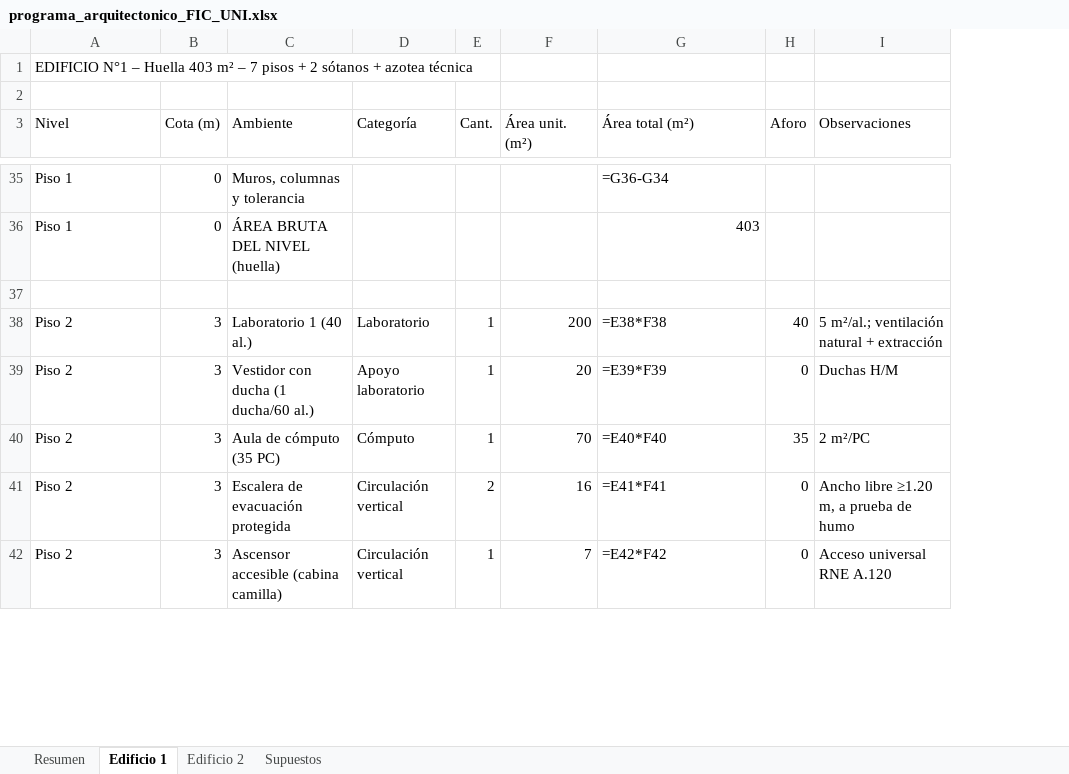
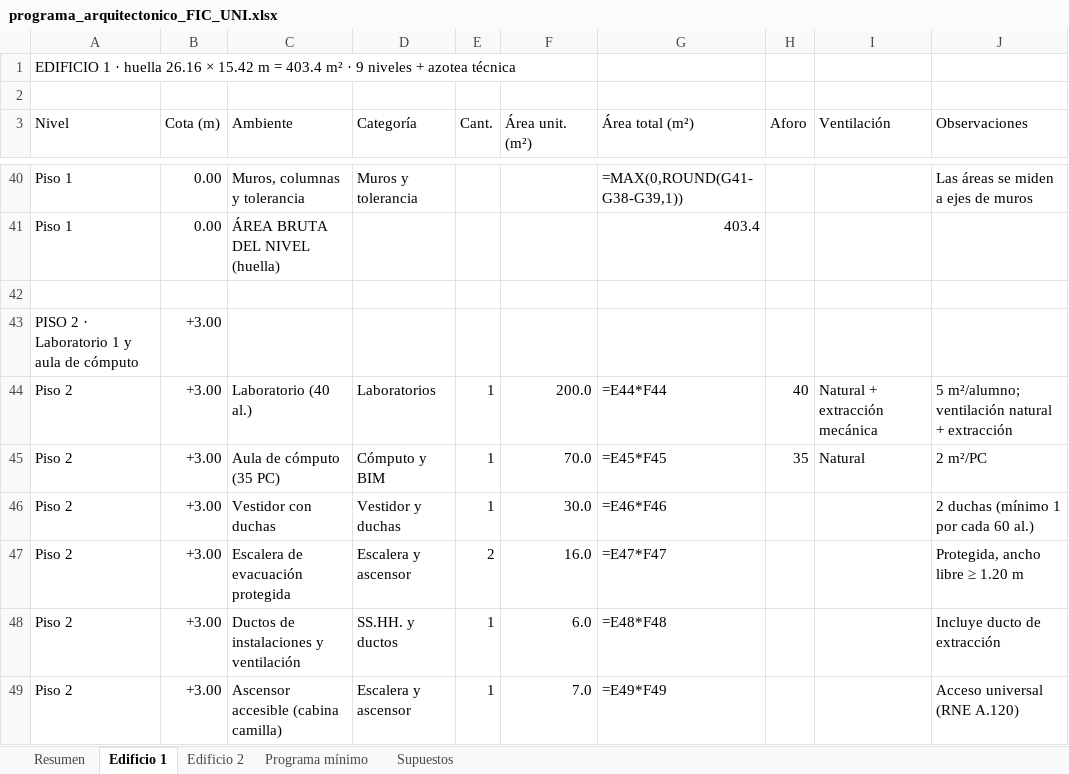
Before and after one commit to Kevinrvt/tuto_vscode, an Excel workbook: programa_arquitectonico_FIC_UNI.xlsx, sheet Edificio 1, drawn as a sheet; only a part is shown, gaps mark what is left out; values as stored, in another font and other column widths than the file's, no cell formats; formulas without a stored value are shown as written; removed rows and columns are numbered as before the commit, all else as after; the diff covers the shown part only; the diff names each change by its address in the sheet, - before the commit and + after, or states it on an @@ line.

```diff
--- a/programa_arquitectonico_FIC_UNI.xlsx (sheet Edificio 1)
+++ b/programa_arquitectonico_FIC_UNI.xlsx (sheet Edificio 1)
+sheet tab: Programa mínimo
+column I (Ventilación), rows 44-45: Natural + extracción mecánica | Natural
-A1 (Nivel): EDIFICIO N°1 – Huella 403 m² – 7 pisos + 2 sótanos + azotea…
+A1 (Nivel): EDIFICIO 1 · huella 26.16 × 15.42 m = 403.4 m² · 9 niveles + azotea…
-B40:B41 (Cota (m)): 0
+B40:B41 (Cota (m)): 0.00
-D40 (Categoría): (empty)
+D40 (Categoría): Muros y tolerancia
-G40 (Área total (m²)): =G36-G34
+G40 (Área total (m²)): =MAX(0,ROUND(G41-G38-G39,1))
-J40 (Observaciones): (empty)
+J40 (Observaciones): Las áreas se miden a ejes de muros
-G41 (Área total (m²)): 403
+G41 (Área total (m²)): 403.4
+row 43: PISO 2 · Laboratorio 1 y aula de cómputo | +3.00
-B44 (Cota (m)): 3
+B44 (Cota (m)): +3.00
-C44 (Ambiente): Laboratorio 1 (40 al.)
+C44 (Ambiente): Laboratorio (40 al.)
-D44 (Categoría): Laboratorio
+D44 (Categoría): Laboratorios
-F44 (Área unit. (m²)): 200
+F44 (Área unit. (m²)): 200.0
-G44 (Área total (m²)): =E38*F38
+G44 (Área total (m²)): =E44*F44
-J44 (Observaciones): 5 m²/al.; ventilación natural + extracción
+J44 (Observaciones): 5 m²/alumno; ventilación natural + extracción
-row 39: Piso 2 | 3 | Vestidor con ducha (1 ducha/60 al.) | Apoyo laboratorio | 1 | 20 | =E39*F39 | 0 | Duchas H/M
-B45 (Cota (m)): 3
+B45 (Cota (m)): +3.00
-D45 (Categoría): Cómputo
+D45 (Categoría): Cómputo y BIM
-F45 (Área unit. (m²)): 70
+F45 (Área unit. (m²)): 70.0
-G45 (Área total (m²)): =E40*F40
+G45 (Área total (m²)): =E45*F45
+row 46: Piso 2 | +3.00 | Vestidor con duchas | Vestidor y duchas | 1 | 30.0 | =E46*F46 |  |  | 2 duchas (mínimo 1 por cada 60 al.)
-B47 (Cota (m)): 3
+B47 (Cota (m)): +3.00
-D47 (Categoría): Circulación vertical
+D47 (Categoría): Escalera y ascensor
-F47 (Área unit. (m²)): 16
+F47 (Área unit. (m²)): 16.0
-G47 (Área total (m²)): =E41*F41
+G47 (Área total (m²)): =E47*F47
-H47 (Aforo): 0
+H47 (Aforo): (empty)
-J47 (Observaciones): Ancho libre ≥1.20 m, a prueba de humo
+J47 (Observaciones): Protegida, ancho libre ≥ 1.20 m
+row 48: Piso 2 | +3.00 | Ductos de instalaciones y ventilación | SS.HH. y ductos | 1 | 6.0 | =E48*F48 |  |  | Incluye ducto de extracción
-B49 (Cota (m)): 3
+B49 (Cota (m)): +3.00
-D49 (Categoría): Circulación vertical
+D49 (Categoría): Escalera y ascensor
-F49 (Área unit. (m²)): 7
+F49 (Área unit. (m²)): 7.0
-G49 (Área total (m²)): =E42*F42
+G49 (Área total (m²)): =E49*F49
-H49 (Aforo): 0
+H49 (Aforo): (empty)
-J49 (Observaciones): Acceso universal RNE A.120
+J49 (Observaciones): Acceso universal (RNE A.120)
```
Also changed, not shown: 35 added rows, 21 removed rows and 374 edited cells elsewhere in this sheet, sheet Edificio 2, sheet Resumen, sheet Supuestos, cell formats, 1 other file.
